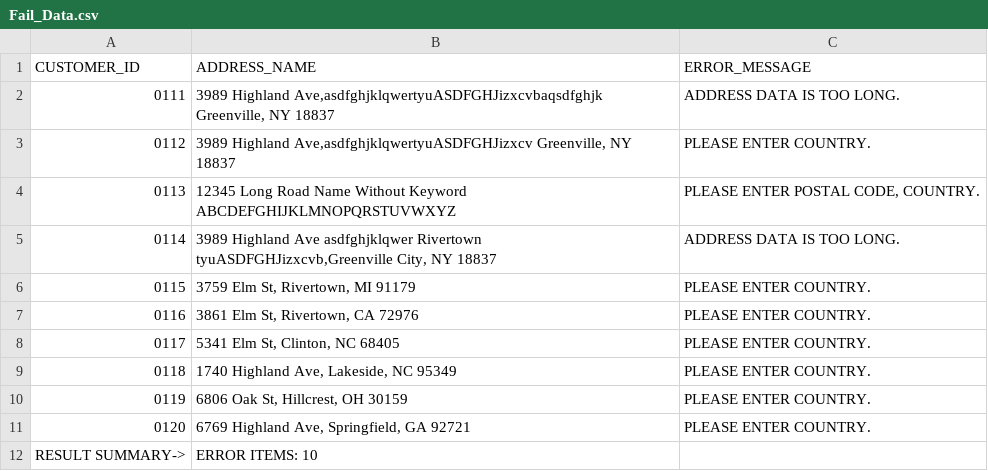
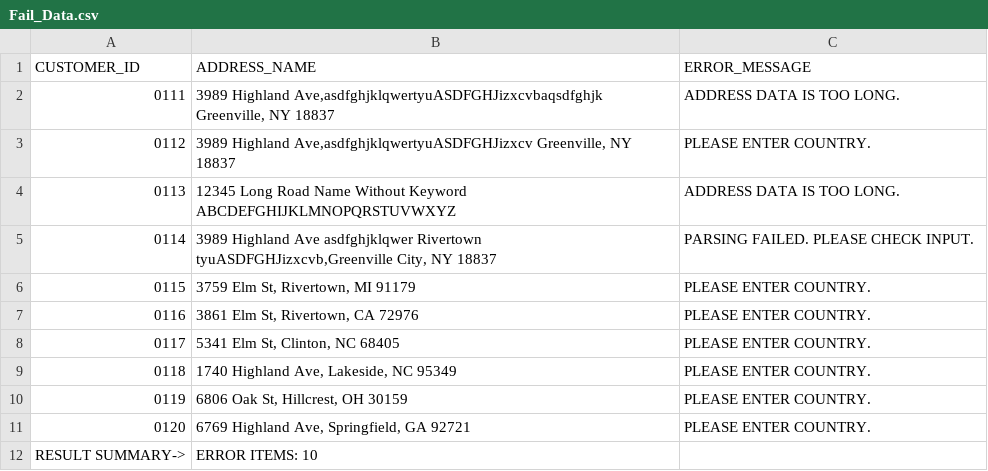
Before and after one commit to kidSysone/COBOL-TEST, a CSV file: output/Fail_Data.csv, drawn as a sheet.

```diff
--- a/output/Fail_Data.csv
+++ b/output/Fail_Data.csv
@@ -3,4 +3,4 @@ CUSTOMER_ID;ADDRESS_NAME;ERROR_MESSAGE
 0112;3989 Highland Ave,asdfghjklqwertyuASDFGHJizxcv Greenville, NY 18837;PLEASE ENTER COUNTRY.
-0113;12345 Long Road Name Without Keyword ABCDEFGHIJKLMNOPQRSTUVWXYZ;PLEASE ENTER POSTAL CODE, COUNTRY.
-0114;3989 Highland Ave asdfghjklqwer Rivertown tyuASDFGHJizxcvb,Greenville City, NY 18837;ADDRESS DATA IS TOO LONG.
+0113;12345 Long Road Name Without Keyword ABCDEFGHIJKLMNOPQRSTUVWXYZ;ADDRESS DATA IS TOO LONG.
+0114;3989 Highland Ave asdfghjklqwer Rivertown tyuASDFGHJizxcvb,Greenville City, NY 18837;PARSING FAILED. PLEASE CHECK INPUT.
 0115;3759 Elm St, Rivertown, MI 91179;PLEASE ENTER COUNTRY.
```
Also changed, not shown: input/WorldCitiesList.csv, output/Address_Split.csv, 6 other files.
